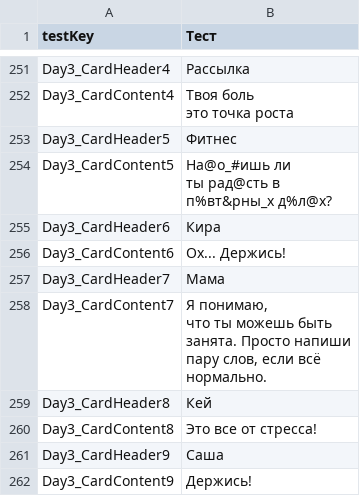
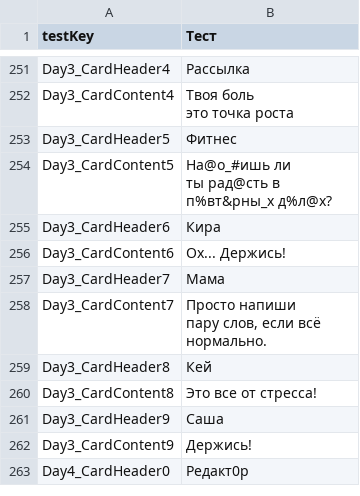
Before and after one commit to brown85858585/GJ_2025-06-08, a CSV file: Assets/Settings/Localization/Translations - Russian.csv, drawn as a sheet; only a part is shown, gaps mark what is left out; the shorter side is filled out with more unchanged rows.

Commit message:
Update localization files for English and Russian translations

```diff
--- a/Assets/Settings/Localization/Translations - Russian.csv
+++ b/Assets/Settings/Localization/Translations - Russian.csv
@@ -377,7 +377,5 @@ Day3_CardContent6,Ох... Держись!
 Day3_CardHeader7,Мама
-Day3_CardContent7,"Я понимаю,
-что ты можешь быть
-занята. Просто напиши
-пару слов, если всё
-нормально."
+Day3_CardContent7,"Просто напиши
+пару слов, если всё
+нормально."
 Day3_CardHeader8,Кей
```
Also changed, not shown: Assets/Settings/Localization/Translations - English.csv, 1 other file.
